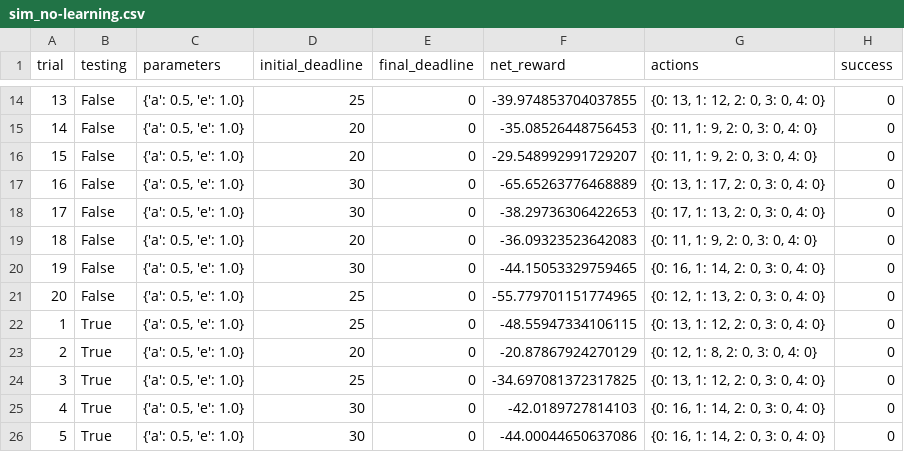
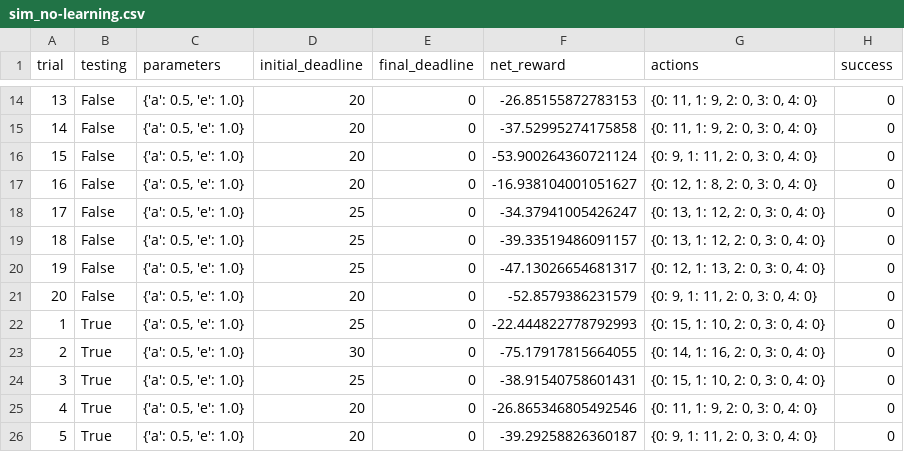
Before and after one commit to amal994/machine_learning_course, a CSV file: smartcab/logs/sim_no-learning.csv, drawn as a sheet; only a part is shown, gaps mark what is left out; the diff covers the shown part only.

```diff
--- a/smartcab/logs/sim_no-learning.csv
+++ b/smartcab/logs/sim_no-learning.csv
@@ -14,13 +14,13 @@ trial,testing,parameters,initial_deadline,final_deadline,net_reward,actions,succ
-13,False,"{'a': 0.5, 'e': 1.0}",25,0,-39.974853704037855,"{0: 13, 1: 12, 2: 0, 3: 0, 4: 0}",0
-14,False,"{'a': 0.5, 'e': 1.0}",20,0,-35.08526448756453,"{0: 11, 1: 9, 2: 0, 3: 0, 4: 0}",0
-15,False,"{'a': 0.5, 'e': 1.0}",20,0,-29.548992991729207,"{0: 11, 1: 9, 2: 0, 3: 0, 4: 0}",0
-16,False,"{'a': 0.5, 'e': 1.0}",30,0,-65.65263776468889,"{0: 13, 1: 17, 2: 0, 3: 0, 4: 0}",0
-17,False,"{'a': 0.5, 'e': 1.0}",30,0,-38.29736306422653,"{0: 17, 1: 13, 2: 0, 3: 0, 4: 0}",0
-18,False,"{'a': 0.5, 'e': 1.0}",20,0,-36.09323523642083,"{0: 11, 1: 9, 2: 0, 3: 0, 4: 0}",0
-19,False,"{'a': 0.5, 'e': 1.0}",30,0,-44.15053329759465,"{0: 16, 1: 14, 2: 0, 3: 0, 4: 0}",0
-20,False,"{'a': 0.5, 'e': 1.0}",25,0,-55.779701151774965,"{0: 12, 1: 13, 2: 0, 3: 0, 4: 0}",0
-1,True,"{'a': 0.5, 'e': 1.0}",25,0,-48.55947334106115,"{0: 13, 1: 12, 2: 0, 3: 0, 4: 0}",0
-2,True,"{'a': 0.5, 'e': 1.0}",20,0,-20.87867924270129,"{0: 12, 1: 8, 2: 0, 3: 0, 4: 0}",0
-3,True,"{'a': 0.5, 'e': 1.0}",25,0,-34.697081372317825,"{0: 13, 1: 12, 2: 0, 3: 0, 4: 0}",0
-4,True,"{'a': 0.5, 'e': 1.0}",30,0,-42.0189727814103,"{0: 16, 1: 14, 2: 0, 3: 0, 4: 0}",0
-5,True,"{'a': 0.5, 'e': 1.0}",30,0,-44.00044650637086,"{0: 16, 1: 14, 2: 0, 3: 0, 4: 0}",0
+13,False,"{'a': 0.5, 'e': 1.0}",20,0,-26.85155872783153,"{0: 11, 1: 9, 2: 0, 3: 0, 4: 0}",0
+14,False,"{'a': 0.5, 'e': 1.0}",20,0,-37.52995274175858,"{0: 11, 1: 9, 2: 0, 3: 0, 4: 0}",0
+15,False,"{'a': 0.5, 'e': 1.0}",20,0,-53.900264360721124,"{0: 9, 1: 11, 2: 0, 3: 0, 4: 0}",0
+16,False,"{'a': 0.5, 'e': 1.0}",20,0,-16.938104001051627,"{0: 12, 1: 8, 2: 0, 3: 0, 4: 0}",0
+17,False,"{'a': 0.5, 'e': 1.0}",25,0,-34.37941005426247,"{0: 13, 1: 12, 2: 0, 3: 0, 4: 0}",0
+18,False,"{'a': 0.5, 'e': 1.0}",25,0,-39.33519486091157,"{0: 13, 1: 12, 2: 0, 3: 0, 4: 0}",0
+19,False,"{'a': 0.5, 'e': 1.0}",25,0,-47.13026654681317,"{0: 12, 1: 13, 2: 0, 3: 0, 4: 0}",0
+20,False,"{'a': 0.5, 'e': 1.0}",20,0,-52.8579386231579,"{0: 9, 1: 11, 2: 0, 3: 0, 4: 0}",0
+1,True,"{'a': 0.5, 'e': 1.0}",25,0,-22.444822778792993,"{0: 15, 1: 10, 2: 0, 3: 0, 4: 0}",0
+2,True,"{'a': 0.5, 'e': 1.0}",30,0,-75.17917815664055,"{0: 14, 1: 16, 2: 0, 3: 0, 4: 0}",0
+3,True,"{'a': 0.5, 'e': 1.0}",25,0,-38.91540758601431,"{0: 15, 1: 10, 2: 0, 3: 0, 4: 0}",0
+4,True,"{'a': 0.5, 'e': 1.0}",20,0,-26.865346805492546,"{0: 11, 1: 9, 2: 0, 3: 0, 4: 0}",0
+5,True,"{'a': 0.5, 'e': 1.0}",20,0,-39.29258826360187,"{0: 9, 1: 11, 2: 0, 3: 0, 4: 0}",0
```
Also changed, not shown: 45 edited cells elsewhere in this file, smartcab/logs/sim_default-learning.csv, 12 other files.
